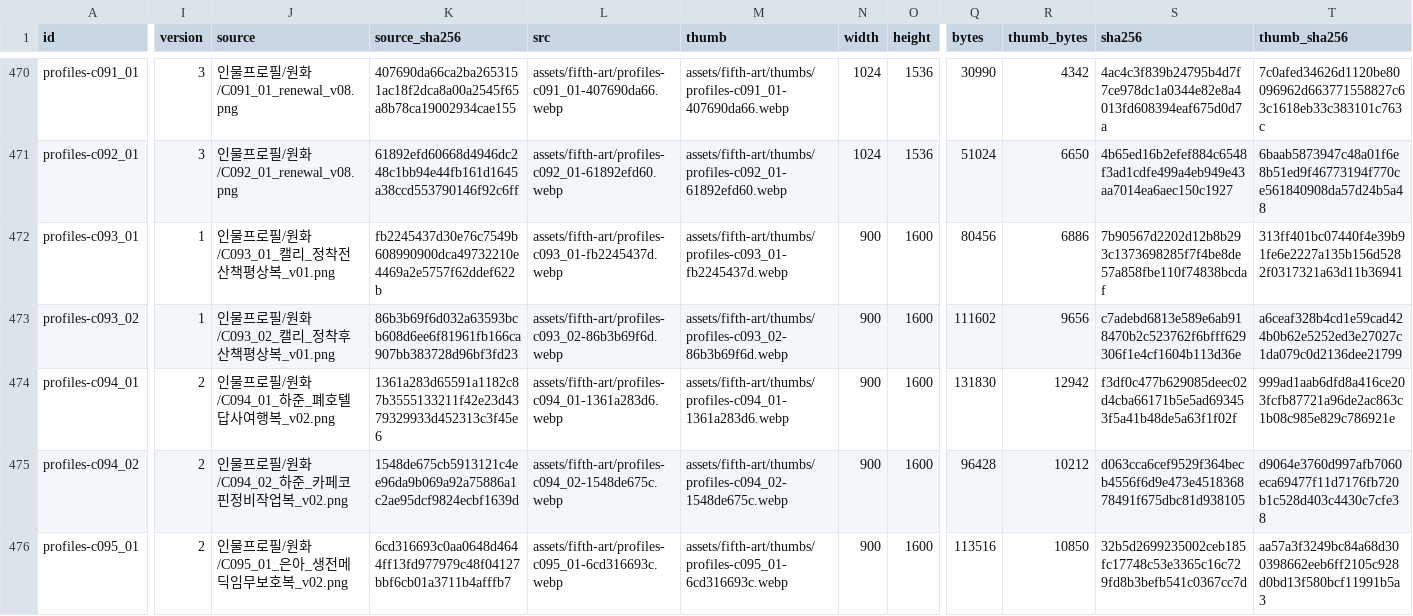
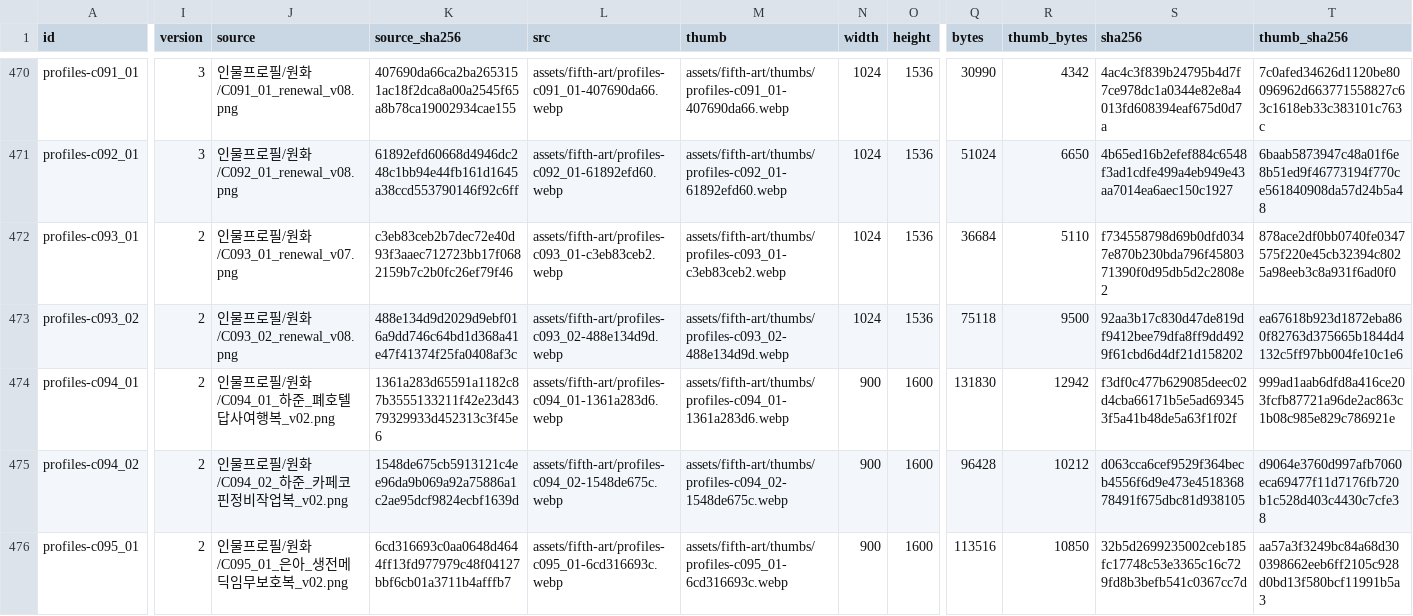
Before and after one commit to whtdrgongmail/MEJEwiki, a CSV file: fewk/assets/fifth-art/web-image-info.csv, drawn as a sheet; only a part is shown, gaps mark what is left out; the diff names each change by its address in the sheet, - before the commit and + after, or states it on an @@ line.

Commit message:
Renew FEWK Kelly before and after settlement profiles (batch84)

```diff
--- a/fewk/assets/fifth-art/web-image-info.csv
+++ b/fewk/assets/fifth-art/web-image-info.csv
-I472:I473 (version): 1
+I472:I473 (version): 2
-J472 (source): 인물프로필/원화/C093_01_캘리_정착전산책평상복_v01.png
+J472 (source): 인물프로필/원화/C093_01_renewal_v07.png
-K472 (source_sha256): fb2245437d30e76c7549b608990900dca49732210e4469a2e5757f62ddef622b
+K472 (source_sha256): c3eb83ceb2b7dec72e40d93f3aaec712723bb17f0682159b7c2b0fc26ef79f46
-L472 (src): assets/fifth-art/profiles-c093_01-fb2245437d.webp
+L472 (src): assets/fifth-art/profiles-c093_01-c3eb83ceb2.webp
-M472 (thumb): assets/fifth-art/thumbs/profiles-c093_01-fb2245437d.webp
+M472 (thumb): assets/fifth-art/thumbs/profiles-c093_01-c3eb83ceb2.webp
-N472:N473 (width): 900
+N472:N473 (width): 1024
-O472:O473 (height): 1600
+O472:O473 (height): 1536
-Q472 (bytes): 80456
+Q472 (bytes): 36684
-R472 (thumb_bytes): 6886
+R472 (thumb_bytes): 5110
-S472 (sha256): 7b90567d2202d12b8b293c1373698285f7f4be8de57a858fbe110f74838bcdaf
+S472 (sha256): f734558798d69b0dfd0347e870b230bda796f4580371390f0d95db5d2c2808e2
-T472 (thumb_sha256): 313ff401bc07440f4e39b91fe6e2227a135b156d5282f0317321a63d11b36941
+T472 (thumb_sha256): 878ace2df0bb0740fe0347575f220e45cb32394c8025a98eeb3c8a931f6ad0f0
-J473 (source): 인물프로필/원화/C093_02_캘리_정착후산책평상복_v01.png
+J473 (source): 인물프로필/원화/C093_02_renewal_v08.png
-K473 (source_sha256): 86b3b69f6d032a63593bcb608d6ee6f81961fb166ca907bb383728d96bf3fd23
+K473 (source_sha256): 488e134d9d2029d9ebf016a9dd746c64bd1d368a41e47f41374f25fa0408af3c
-L473 (src): assets/fifth-art/profiles-c093_02-86b3b69f6d.webp
+L473 (src): assets/fifth-art/profiles-c093_02-488e134d9d.webp
-M473 (thumb): assets/fifth-art/thumbs/profiles-c093_02-86b3b69f6d.webp
+M473 (thumb): assets/fifth-art/thumbs/profiles-c093_02-488e134d9d.webp
-Q473 (bytes): 111602
+Q473 (bytes): 75118
-R473 (thumb_bytes): 9656
+R473 (thumb_bytes): 9500
-S473 (sha256): c7adebd6813e589e6ab918470b2c523762f6bfff629306f1e4cf1604b113d36e
+S473 (sha256): 92aa3b17c830d47de819df9412bee79dfa8ff9dd4929f61cbd6d4df21d158202
-T473 (thumb_sha256): a6ceaf328b4cd1e59cad424b0b62e5252ed3e27027c1da079c0d2136dee21799
+T473 (thumb_sha256): ea67618b923d1872eba860f82763d375665b1844d4132c5ff97bb004fe10c1e6
```
Also changed, not shown: 5 other files.
